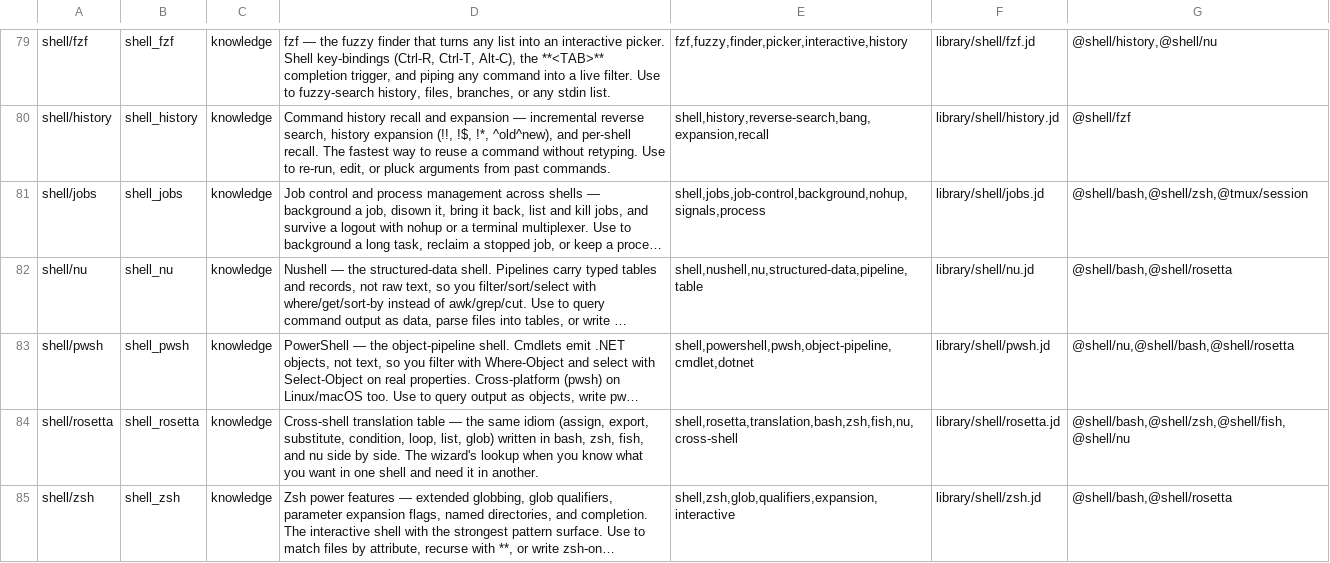
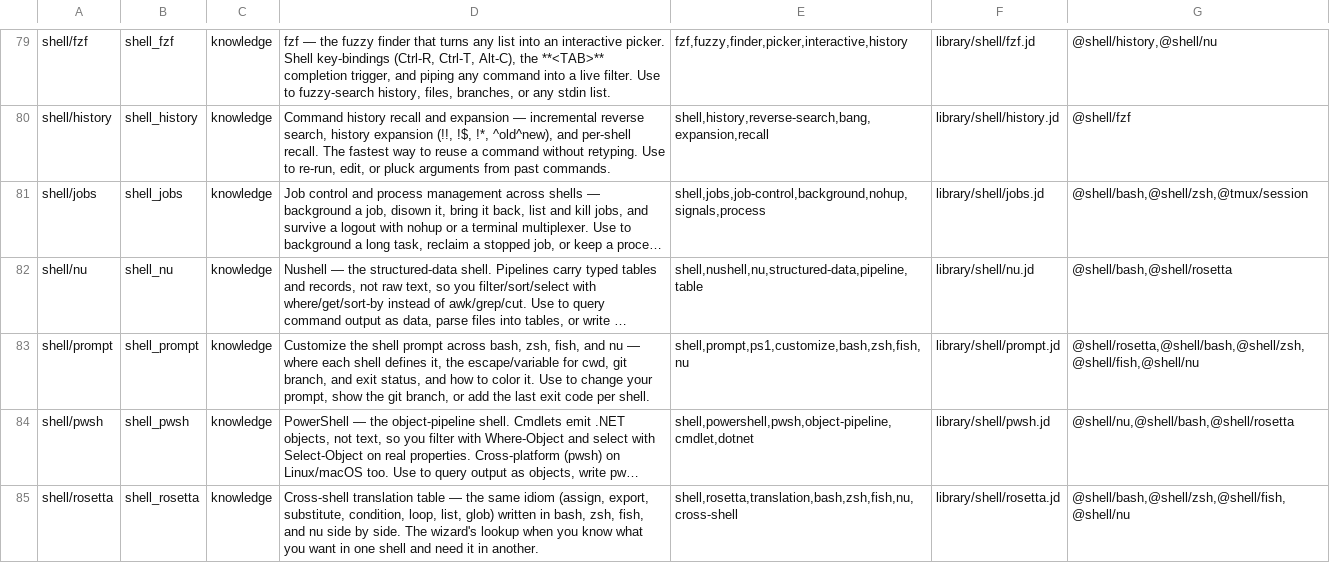
Before and after one commit to yesitsfebreeze/justdown, a TSV file: graph.tsv, drawn as a sheet; only a part is shown, gaps mark what is left out; the shorter side is filled out with more unchanged rows; long unchanged cells end in …; the diff names each change by its address in the sheet, - before the commit and + after, or states it on an @@ line.

```diff
--- a/graph.tsv
+++ b/graph.tsv
+row 83: shell/prompt | shell_prompt | knowledge | Customize the shell prompt across bash, zsh, fish, and nu — where each shell defines it, the escape/variable for cwd, git branch, and exit status, and how to color it. Use to change your prompt, show the git branch, or add the last exit code per shell. | shell,prompt,ps1,customize,bash,zsh,fish,nu | library/shell/prompt.jd | @shell/rosetta,@shell/bash,@shell/zsh,@shell/fish,@shell/nu
```
